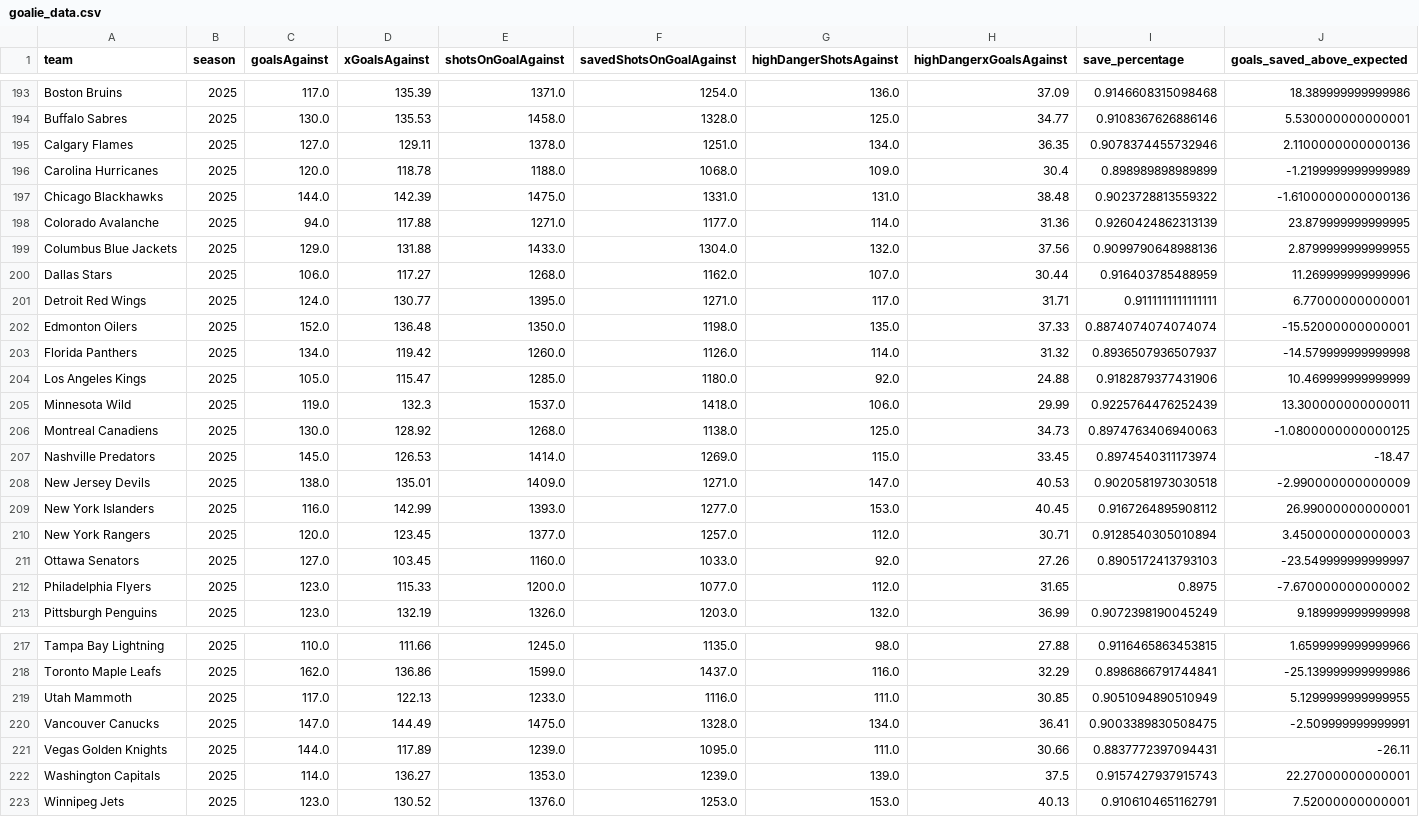
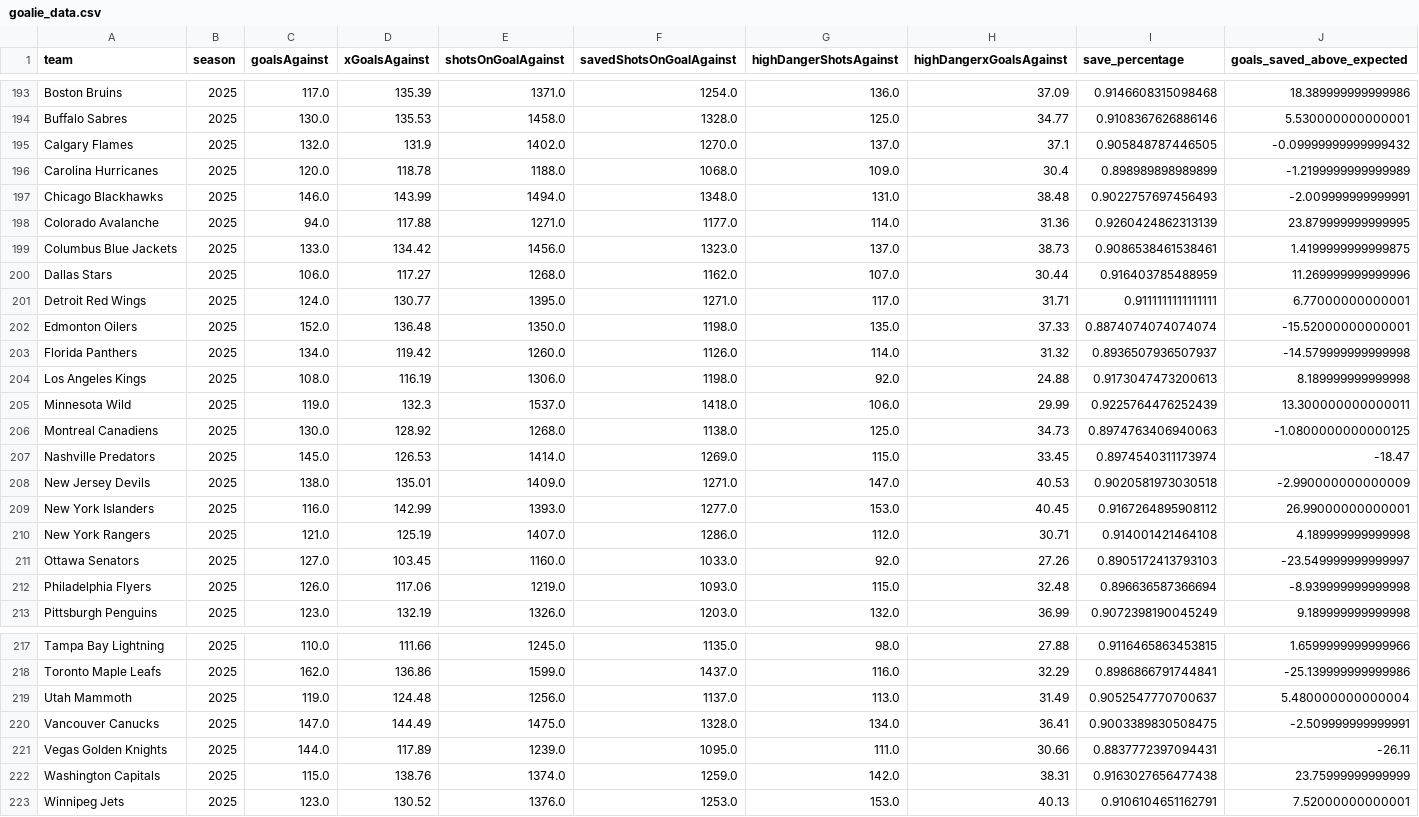
Before and after one commit to Jburn042/sens_analytics, a CSV file: data/goalie_data.csv, drawn as a sheet; only a part is shown, gaps mark what is left out.

```diff
--- a/data/goalie_data.csv
+++ b/data/goalie_data.csv
@@ -194,7 +194,7 @@ Boston Bruins,2025,117.0,135.39,1371.0,1254.0,136.0,37.09,0.9146608315098468,18.
 Buffalo Sabres,2025,130.0,135.53,1458.0,1328.0,125.0,34.77,0.9108367626886146,5.530000000000001
-Calgary Flames,2025,127.0,129.11,1378.0,1251.0,134.0,36.35,0.9078374455732946,2.1100000000000136
+Calgary Flames,2025,132.0,131.9,1402.0,1270.0,137.0,37.1,0.905848787446505,-0.09999999999999432
 Carolina Hurricanes,2025,120.0,118.78,1188.0,1068.0,109.0,30.4,0.898989898989899,-1.2199999999999989
-Chicago Blackhawks,2025,144.0,142.39,1475.0,1331.0,131.0,38.48,0.9023728813559322,-1.6100000000000136
+Chicago Blackhawks,2025,146.0,143.99,1494.0,1348.0,131.0,38.48,0.9022757697456493,-2.009999999999991
 Colorado Avalanche,2025,94.0,117.88,1271.0,1177.0,114.0,31.36,0.9260424862313139,23.879999999999995
-Columbus Blue Jackets,2025,129.0,131.88,1433.0,1304.0,132.0,37.56,0.9099790648988136,2.8799999999999955
+Columbus Blue Jackets,2025,133.0,134.42,1456.0,1323.0,137.0,38.73,0.9086538461538461,1.4199999999999875
 Dallas Stars,2025,106.0,117.27,1268.0,1162.0,107.0,30.44,0.916403785488959,11.269999999999996
@@ -203,3 +203,3 @@ Edmonton Oilers,2025,152.0,136.48,1350.0,1198.0,135.0,37.33,0.8874074074074074,-
 Florida Panthers,2025,134.0,119.42,1260.0,1126.0,114.0,31.32,0.8936507936507937,-14.579999999999998
-Los Angeles Kings,2025,105.0,115.47,1285.0,1180.0,92.0,24.88,0.9182879377431906,10.469999999999999
+Los Angeles Kings,2025,108.0,116.19,1306.0,1198.0,92.0,24.88,0.9173047473200613,8.189999999999998
 Minnesota Wild,2025,119.0,132.3,1537.0,1418.0,106.0,29.99,0.9225764476252439,13.300000000000011
@@ -209,5 +209,5 @@ New Jersey Devils,2025,138.0,135.01,1409.0,1271.0,147.0,40.53,0.9020581973030518
 New York Islanders,2025,116.0,142.99,1393.0,1277.0,153.0,40.45,0.9167264895908112,26.99000000000001
-New York Rangers,2025,120.0,123.45,1377.0,1257.0,112.0,30.71,0.9128540305010894,3.450000000000003
+New York Rangers,2025,121.0,125.19,1407.0,1286.0,112.0,30.71,0.914001421464108,4.189999999999998
 Ottawa Senators,2025,127.0,103.45,1160.0,1033.0,92.0,27.26,0.8905172413793103,-23.549999999999997
-Philadelphia Flyers,2025,123.0,115.33,1200.0,1077.0,112.0,31.65,0.8975,-7.670000000000002
+Philadelphia Flyers,2025,126.0,117.06,1219.0,1093.0,115.0,32.48,0.896636587366694,-8.939999999999998
 Pittsburgh Penguins,2025,123.0,132.19,1326.0,1203.0,132.0,36.99,0.9072398190045249,9.189999999999998
@@ -218,6 +218,6 @@ Tampa Bay Lightning,2025,110.0,111.66,1245.0,1135.0,98.0,27.88,0.911646586345381
 Toronto Maple Leafs,2025,162.0,136.86,1599.0,1437.0,116.0,32.29,0.8986866791744841,-25.139999999999986
-Utah Mammoth,2025,117.0,122.13,1233.0,1116.0,111.0,30.85,0.9051094890510949,5.1299999999999955
+Utah Mammoth,2025,119.0,124.48,1256.0,1137.0,113.0,31.49,0.9052547770700637,5.480000000000004
 Vancouver Canucks,2025,147.0,144.49,1475.0,1328.0,134.0,36.41,0.9003389830508475,-2.509999999999991
 Vegas Golden Knights,2025,144.0,117.89,1239.0,1095.0,111.0,30.66,0.8837772397094431,-26.11
-Washington Capitals,2025,114.0,136.27,1353.0,1239.0,139.0,37.5,0.9157427937915743,22.27000000000001
+Washington Capitals,2025,115.0,138.76,1374.0,1259.0,142.0,38.31,0.9163027656477438,23.75999999999999
 Winnipeg Jets,2025,123.0,130.52,1376.0,1253.0,153.0,40.13,0.9106104651162791,7.52000000000001
```
Also changed, not shown: data/team_season_metrics.csv, 3 other files.
